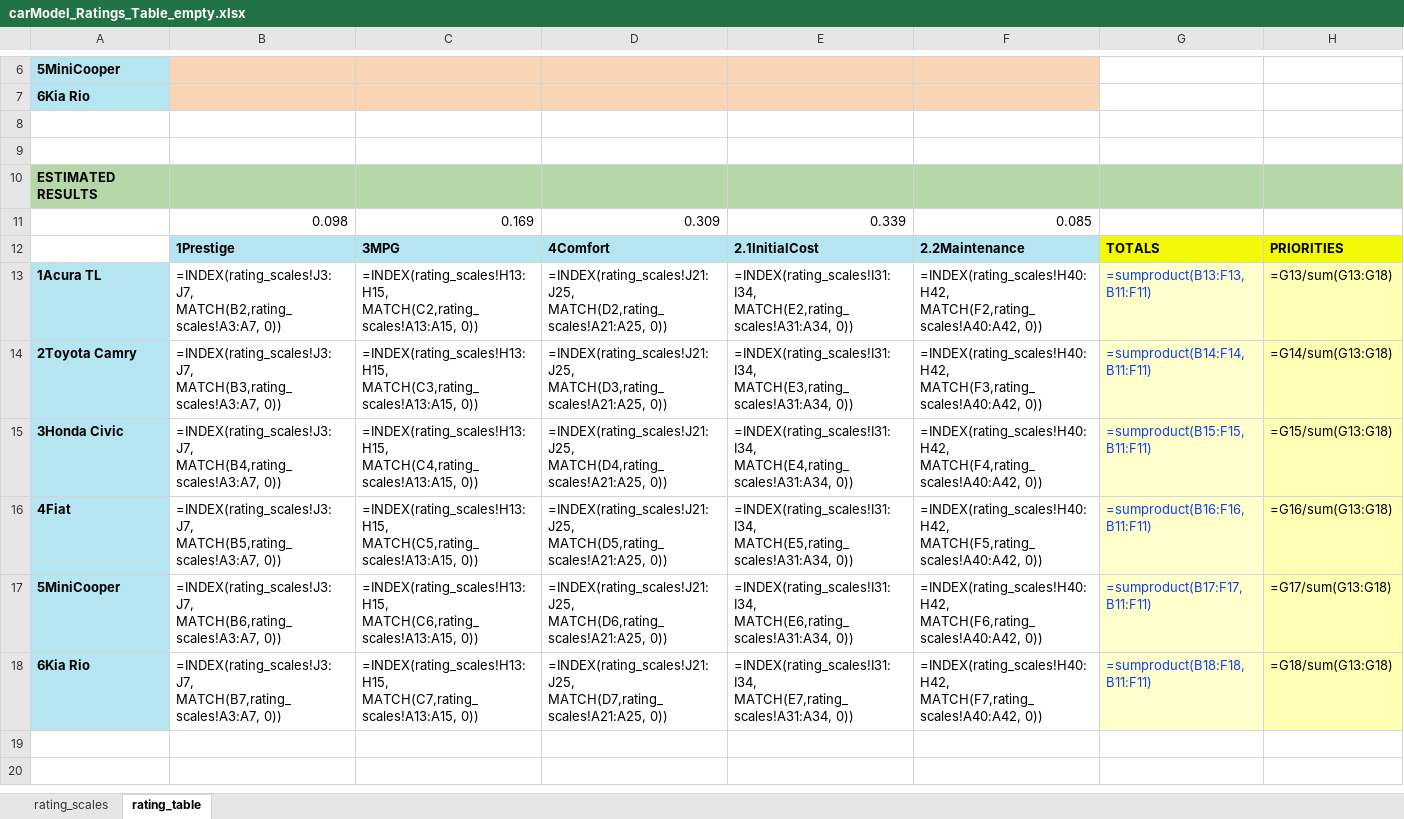
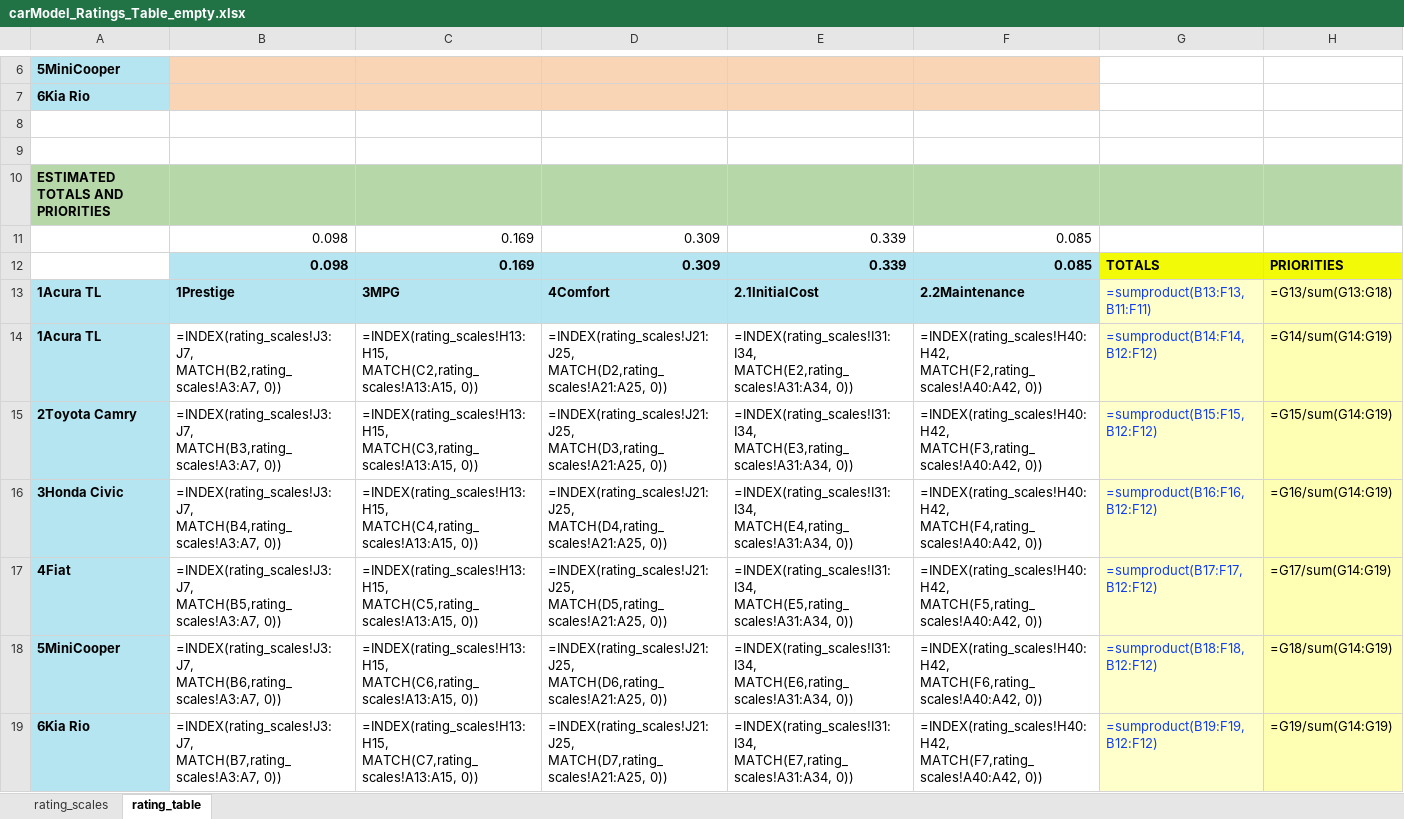
Before and after one commit to CreativeDecisions/AhpAnpLib, an Excel workbook: Examples/AHP_Ratings_Cars/carModel_Ratings_Table_empty.xlsx, sheet rating_table, drawn as a sheet; only a part is shown, gaps mark what is left out; values as stored, in another font and other column widths than the file's, no borders; formulas without a stored value are shown as written; addresses are those after the commit; the diff names each change by its address in the sheet, - before the commit and + after, or states it on an @@ line.

```diff
--- a/Examples/AHP_Ratings_Cars/carModel_Ratings_Table_empty.xlsx (sheet rating_table)
+++ b/Examples/AHP_Ratings_Cars/carModel_Ratings_Table_empty.xlsx (sheet rating_table)
-A10: ESTIMATED RESULTS
+A10: ESTIMATED TOTALS AND PRIORITIES
+row 12:  | 0.098 | 0.169 | 0.309 | 0.339 | 0.085 | TOTALS | PRIORITIES
-A13: (empty)
+A13: 1Acura TL
-A13 fill: none
+A13 fill: #B6E5F2
-G13: TOTALS
+G13: =sumproduct(B13:F13,B11:F11)
-G13 fill: #F2FA07
+G13 fill: #FFFFCC
-G13:H13 bold: on
+G13:H13 bold: off
-G13 text colour: black
+G13 text colour: #123EF1
-H13: PRIORITIES
+H13: =G13/sum(G13:G18)
-H13 fill: #F2FA07
+H13 fill: #FFFFB3
-G14: =sumproduct(B13:F13,B11:F11)
+G14: =sumproduct(B14:F14,B12:F12)
-H14: =G13/sum(G13:G18)
+H14: =G14/sum(G14:G19)
-G15: =sumproduct(B14:F14,B11:F11)
+G15: =sumproduct(B15:F15,B12:F12)
-H15: =G14/sum(G13:G18)
+H15: =G15/sum(G14:G19)
-G16: =sumproduct(B15:F15,B11:F11)
+G16: =sumproduct(B16:F16,B12:F12)
-H16: =G15/sum(G13:G18)
+H16: =G16/sum(G14:G19)
-G17: =sumproduct(B16:F16,B11:F11)
+G17: =sumproduct(B17:F17,B12:F12)
-H17: =G16/sum(G13:G18)
+H17: =G17/sum(G14:G19)
-G18: =sumproduct(B17:F17,B11:F11)
+G18: =sumproduct(B18:F18,B12:F12)
-H18: =G17/sum(G13:G18)
+H18: =G18/sum(G14:G19)
-G19: =sumproduct(B18:F18,B11:F11)
+G19: =sumproduct(B19:F19,B12:F12)
-H19: =G18/sum(G13:G18)
+H19: =G19/sum(G14:G19)
```
Also changed, not shown: sheet rating_scales, BugTest/Ratings test_AHP_Ratings_Lunch/LunchModel_Ratings_Table_moreAlts_empty.xlsx, BugTest/Ratings test_AHP_Ratings_Lunch/lunchModel_Ratings_Criteria_empty.xlsx, 22 other files.
